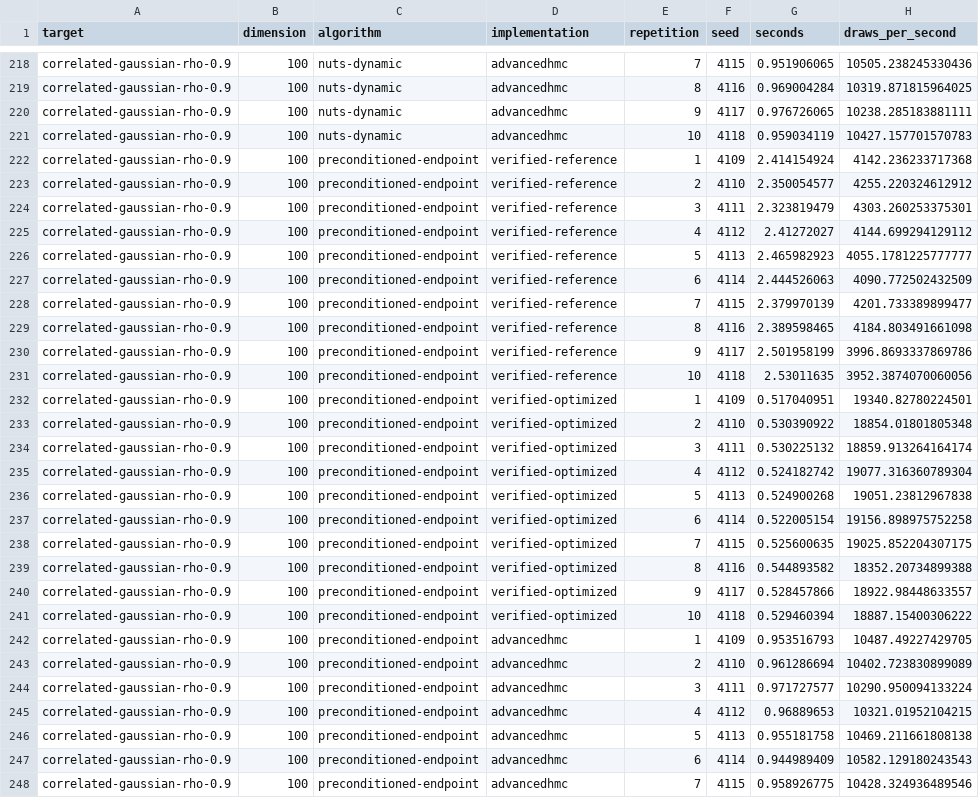
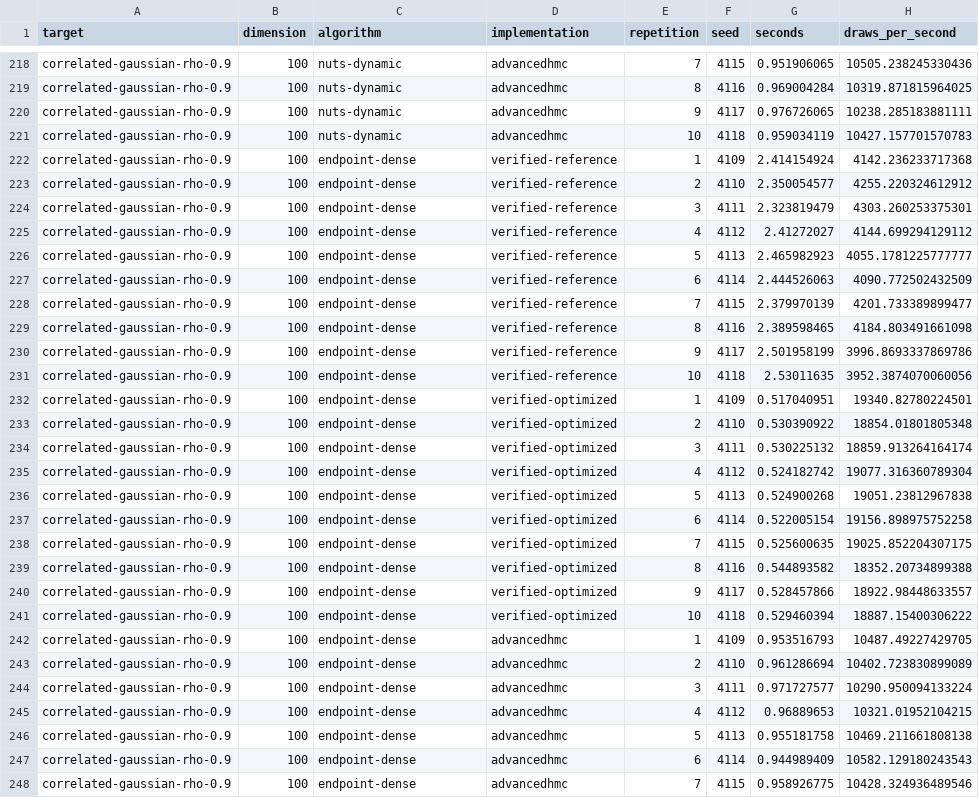
Before and after one commit to xukai92/mcmc-lean, a CSV file: benchmark/results/timings.csv, drawn as a sheet; only a part is shown, gaps mark what is left out; the diff covers the shown part only; the diff names each change by its address in the sheet, - before the commit and + after, or states it on an @@ line.

Commit message:
Name benchmark metric variants explicitly

```diff
--- a/benchmark/results/timings.csv
+++ b/benchmark/results/timings.csv
-C222:C248 (algorithm): preconditioned-endpoint
+C222:C248 (algorithm): endpoint-dense
```
Also changed, not shown: 93 edited cells elsewhere in this file, benchmark/results/latest.csv, benchmark/results/quality.csv, 7 other files.
